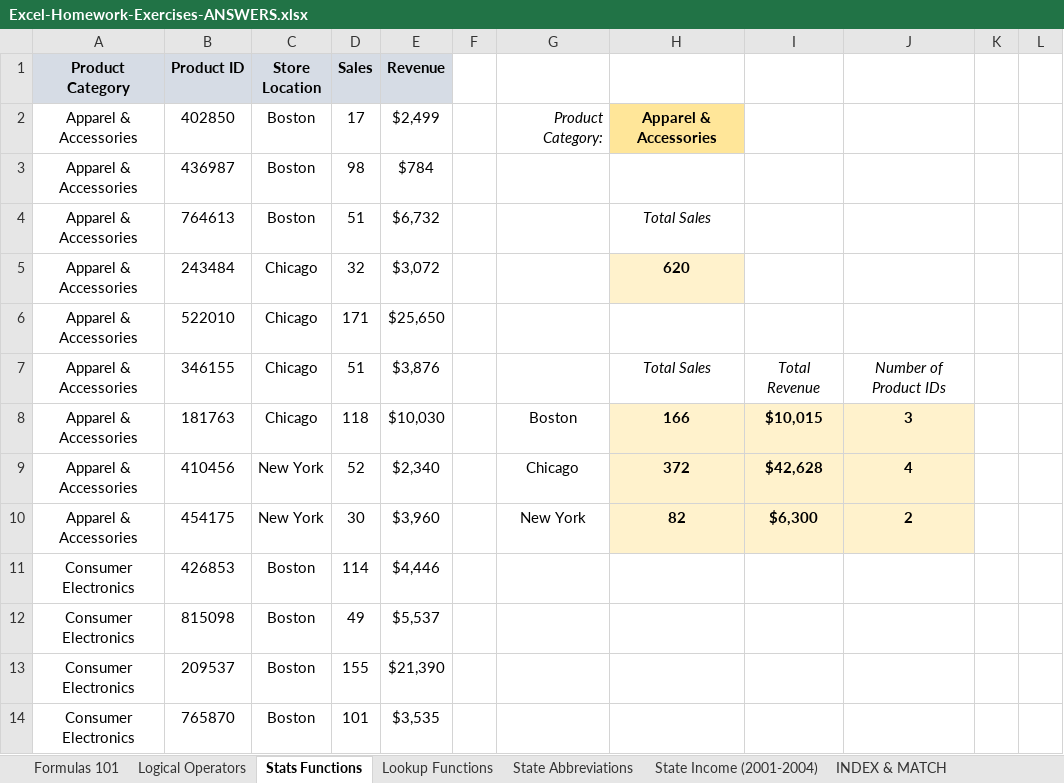
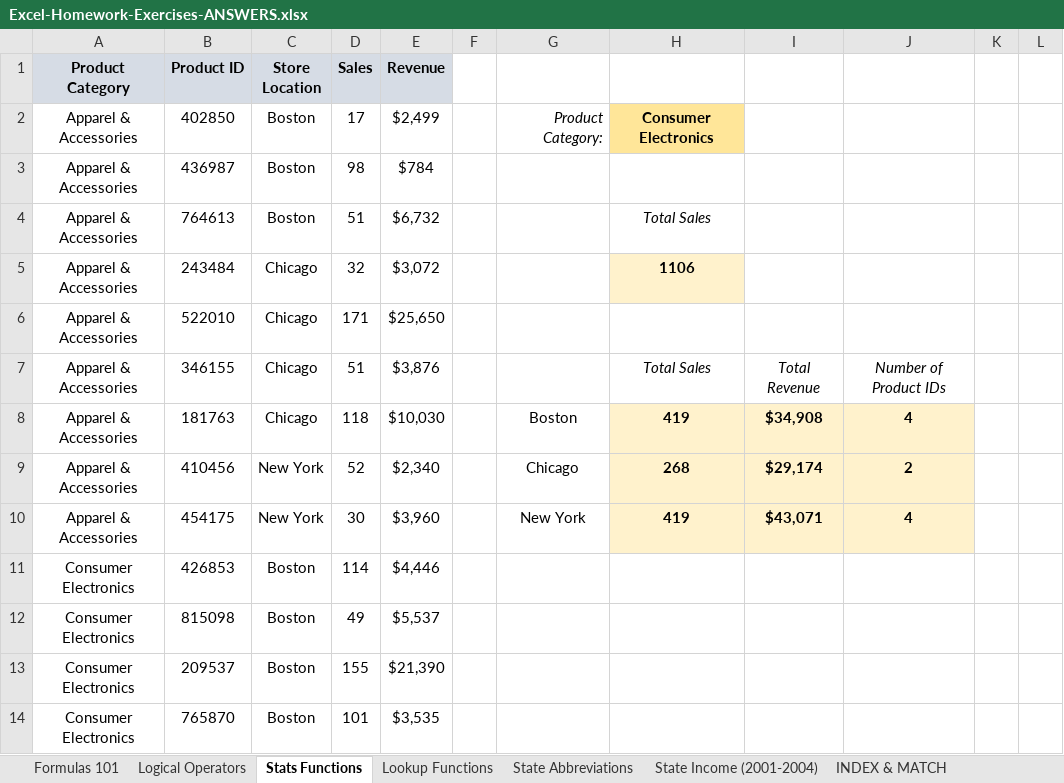
Before and after one commit to krohitm/excelAdvancedFormulasAndFunctions, an Excel workbook: Excel-Homework-Exercises-ANSWERS.xlsx, sheet Stats Functions, drawn as a sheet; only a part is shown; values as stored, in another font and other column widths than the file's, no borders; charts and pictures not drawn; the diff names each change by its address in the sheet, - before the commit and + after, or states it on an @@ line.

```diff
--- a/Excel-Homework-Exercises-ANSWERS.xlsx (sheet Stats Functions)
+++ b/Excel-Homework-Exercises-ANSWERS.xlsx (sheet Stats Functions)
-H2: Apparel & Accessories
+H2: Consumer Electronics
-H5: 620
+H5: 1106
-H8: 166
+H8: 419
-I8: $10,015
+I8: $34,908
-J8: 3
+J8: 4
-H9: 372
+H9: 268
-I9: $42,628
+I9: $29,174
-J9: 4
+J9: 2
-H10: 82
+H10: 419
-I10: $6,300
+I10: $43,071
-J10: 2
+J10: 4
```
Also changed, not shown: sheet Date & Time Functions, Excel-Homework-Exercises.xlsx, Section-3-Logical-Operators.xlsx, 4 other files.
